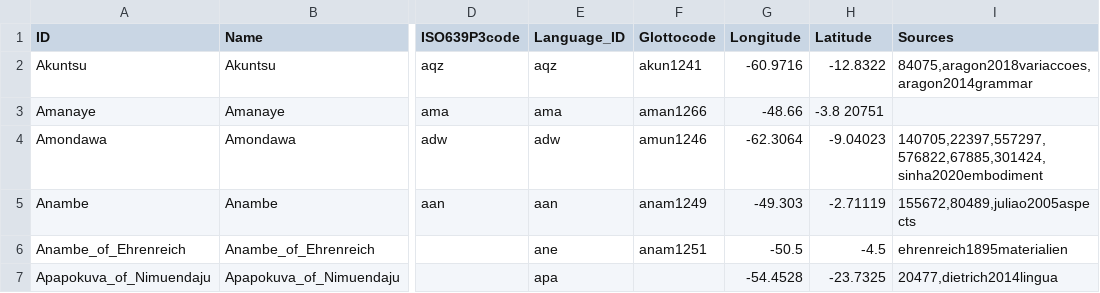
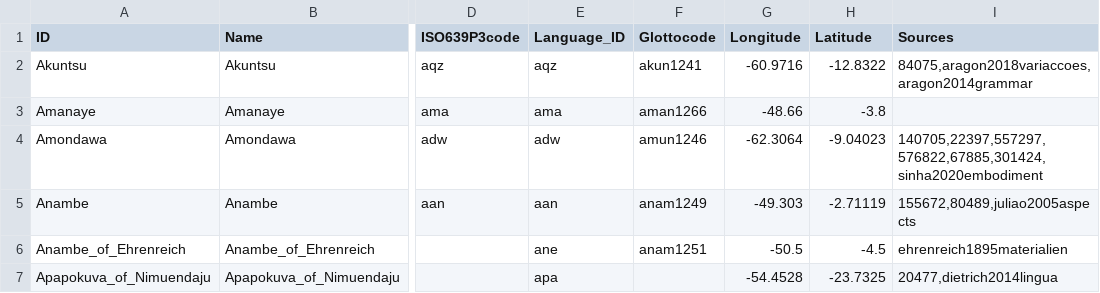
Before and after one commit to tupian-language-resources/tuled, a TSV file: etc/languages.tsv, drawn as a sheet; only a part is shown, gaps mark what is left out; the diff names each change by its address in the sheet, - before the commit and + after, or states it on an @@ line.

Commit message:
Update languages.tsv

```diff
--- a/etc/languages.tsv
+++ b/etc/languages.tsv
-H3 (Latitude): -3.8 20751
+H3 (Latitude): -3.8
```
